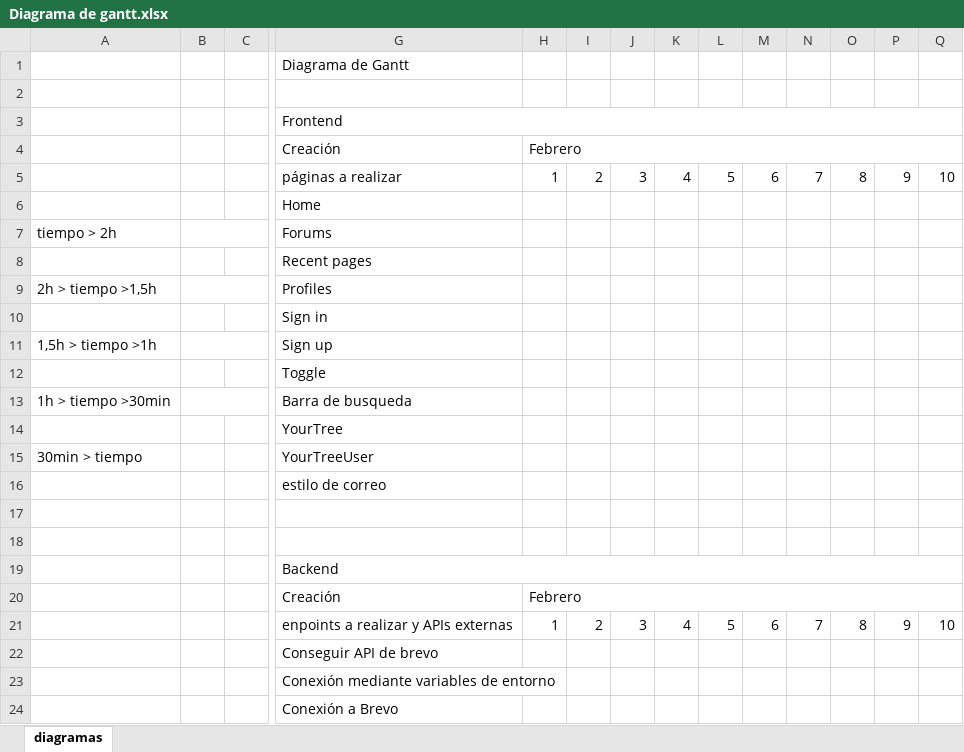
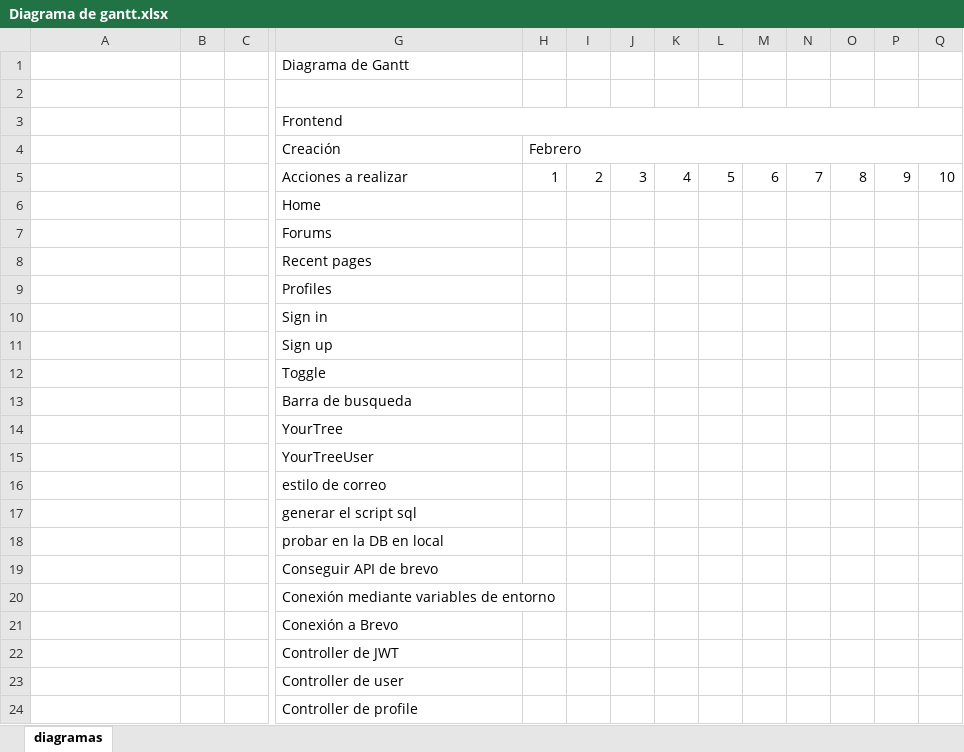
Before and after one commit to nicowooow/Proyecto-FP, an Excel workbook: documentos/Diagrama de gantt.xlsx, sheet diagramas, drawn as a sheet; only a part is shown, gaps mark what is left out; the shorter side is filled out with more unchanged rows; values as stored, in another font and other column widths than the file's, no cell formats; removed rows and columns are numbered as before the commit, all else as after; rows hold the shown columns only; the diff covers the shown part only; the diff names each change by its address in the sheet, - before the commit and + after, or states it on an @@ line.

```diff
--- a/documentos/Diagrama de gantt.xlsx (sheet diagramas)
+++ b/documentos/Diagrama de gantt.xlsx (sheet diagramas)
-G5 (Creación): páginas a realizar
+G5 (Creación): Acciones a realizar
-A7: tiempo > 2h
+A7: (empty)
-B7:C7 merged
-A9: 2h > tiempo >1,5h
+A9: (empty)
-B9:C9 merged
-A11: 1,5h > tiempo >1h
+A11: (empty)
-B11:C11 merged
-A13: 1h > tiempo >30min
+A13: (empty)
-B13:C13 merged
-A15: 30min > tiempo
+A15: (empty)
-G17 (Creación): (empty)
+G17 (Creación): generar el script sql
-row 18: (empty)
-G18 (Creación): Backend
+G18 (Creación): probar en la DB en local
-G19:AY19 merged
-row 20:  |  |  | Creación | Febrero
-row 21:  |  |  | enpoints a realizar y APIs externas | 1 | 2 | 3 | 4 | 5 | 6 | 7 | 8 | 9 | 10
```
Also changed, not shown: 6 removed rows, 6 moved rows and 1 edited cell elsewhere in this sheet, cell formats, 10 other files.
